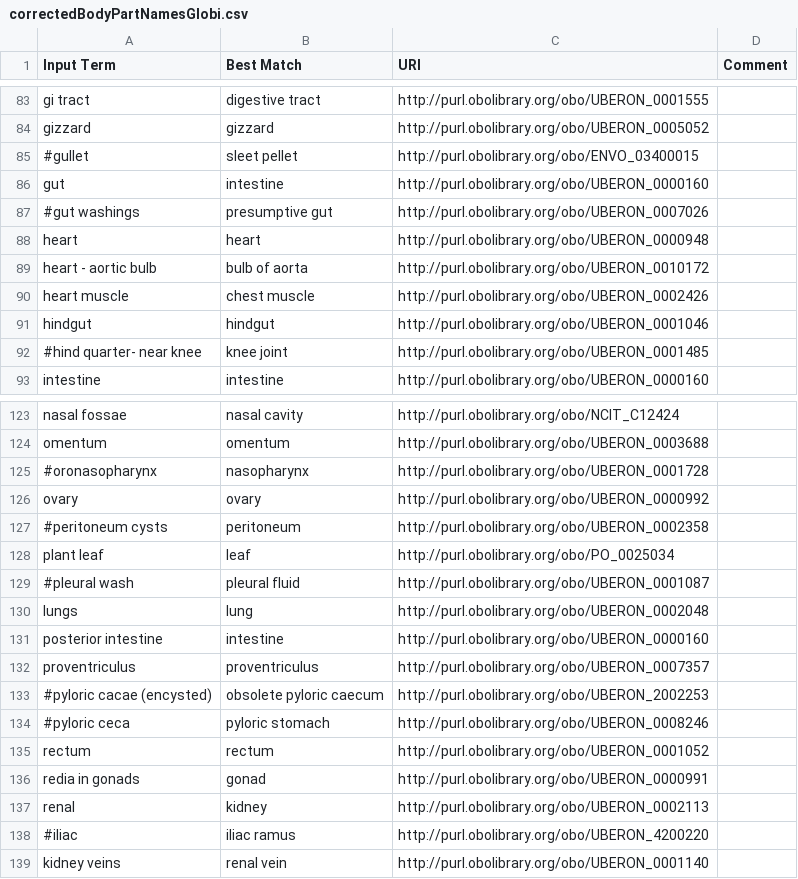
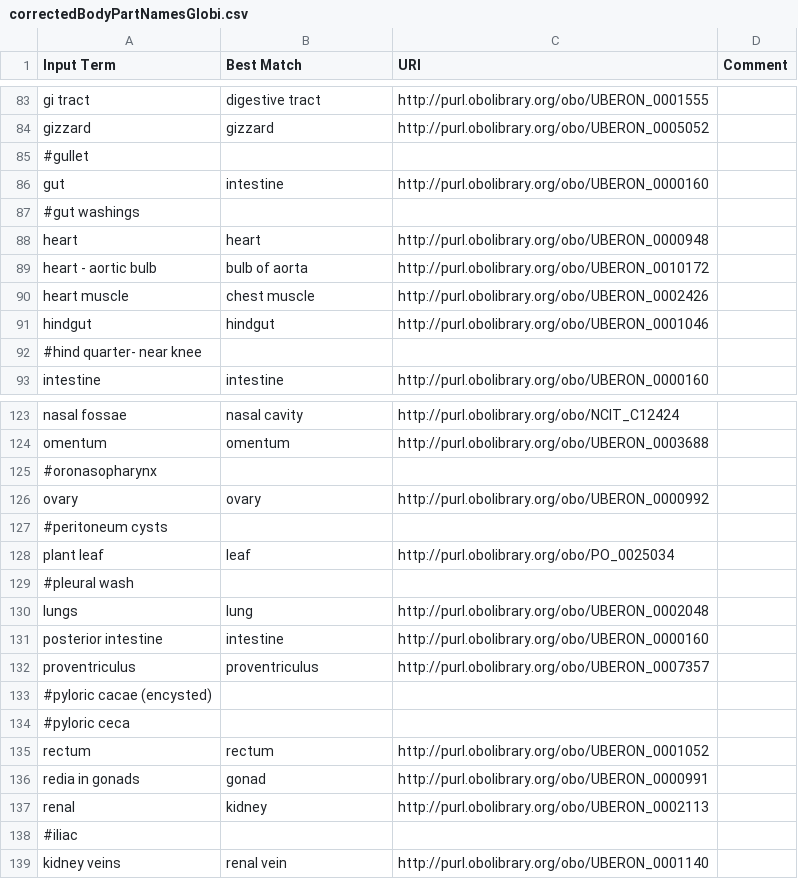
Before and after one commit to earth-metabolome-initiative/metrin-kg, a CSV file: ontology/data/correctedBodyPartNamesGlobi.csv, drawn as a sheet; only a part is shown, gaps mark what is left out; the diff covers the shown part only.

```diff
--- a/ontology/data/correctedBodyPartNamesGlobi.csv
+++ b/ontology/data/correctedBodyPartNamesGlobi.csv
@@ -84,5 +84,5 @@ gi tract,digestive tract,http://purl.obolibrary.org/obo/UBERON_0001555,
 gizzard,gizzard,http://purl.obolibrary.org/obo/UBERON_0005052,
-#gullet,sleet pellet,http://purl.obolibrary.org/obo/ENVO_03400015,
+#gullet,,
 gut,intestine,http://purl.obolibrary.org/obo/UBERON_0000160,
-#gut washings,presumptive gut,http://purl.obolibrary.org/obo/UBERON_0007026,
+#gut washings,,
 heart,heart,http://purl.obolibrary.org/obo/UBERON_0000948,
@@ -91,3 +91,3 @@ heart muscle,chest muscle,http://purl.obolibrary.org/obo/UBERON_0002426,
 hindgut,hindgut,http://purl.obolibrary.org/obo/UBERON_0001046,
-#hind quarter- near knee,knee joint,http://purl.obolibrary.org/obo/UBERON_0001485,
+#hind quarter- near knee,,
 intestine,intestine,http://purl.obolibrary.org/obo/UBERON_0000160,
@@ -124,7 +124,7 @@ nasal fossae,nasal cavity,http://purl.obolibrary.org/obo/NCIT_C12424,
 omentum,omentum,http://purl.obolibrary.org/obo/UBERON_0003688,
-#oronasopharynx,nasopharynx,http://purl.obolibrary.org/obo/UBERON_0001728,
+#oronasopharynx,,
 ovary,ovary,http://purl.obolibrary.org/obo/UBERON_0000992,
-#peritoneum cysts,peritoneum,http://purl.obolibrary.org/obo/UBERON_0002358,
+#peritoneum cysts,,
 plant leaf,leaf,http://purl.obolibrary.org/obo/PO_0025034,
-#pleural wash,pleural fluid,http://purl.obolibrary.org/obo/UBERON_0001087,
+#pleural wash,,
 lungs,lung,http://purl.obolibrary.org/obo/UBERON_0002048,
@@ -132,4 +132,4 @@ posterior intestine,intestine,http://purl.obolibrary.org/obo/UBERON_0000160,
 proventriculus,proventriculus,http://purl.obolibrary.org/obo/UBERON_0007357,
-#pyloric cacae (encysted),obsolete pyloric caecum,http://purl.obolibrary.org/obo/UBERON_2002253,
-#pyloric ceca,pyloric stomach,http://purl.obolibrary.org/obo/UBERON_0008246,
+#pyloric cacae (encysted),,
+#pyloric ceca,,
 rectum,rectum,http://purl.obolibrary.org/obo/UBERON_0001052,
@@ -137,3 +137,3 @@ redia in gonads,gonad,http://purl.obolibrary.org/obo/UBERON_0000991,
 renal,kidney,http://purl.obolibrary.org/obo/UBERON_0002113,
-#iliac,iliac ramus,http://purl.obolibrary.org/obo/UBERON_4200220,
+#iliac,,
 kidney veins,renal vein,http://purl.obolibrary.org/obo/UBERON_0001140,
```
Also changed, not shown: 4 added rows, 4 removed rows and 30 edited cells elsewhere in this file, ontology/data/correctedLifeStageNamesGlobi.csv.
